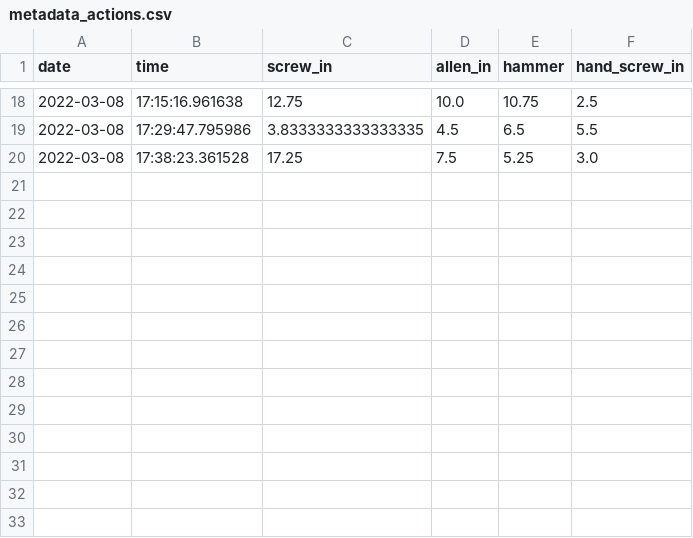
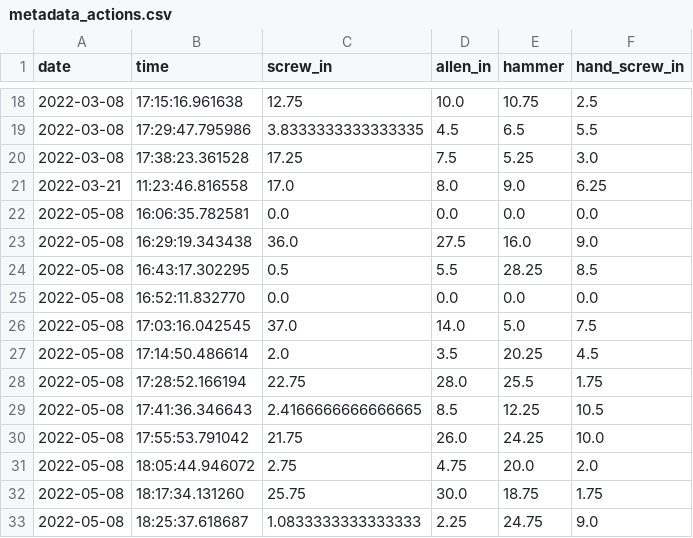
Before and after one commit to inte-R-action/multimodal_human_robot_collaboration, a CSV file: sam_nodes/scripts/models_parameters/metadata_actions.csv, drawn as a sheet; only a part is shown, gaps mark what is left out.

```diff
--- a/sam_nodes/scripts/models_parameters/metadata_actions.csv
+++ b/sam_nodes/scripts/models_parameters/metadata_actions.csv
@@ -20 +20,14 @@ date,time,screw_in,allen_in,hammer,hand_screw_in
 2022-03-08,17:38:23.361528,17.25,7.5,5.25,3.0
+2022-03-21,11:23:46.816558,17.0,8.0,9.0,6.25
+2022-05-08,16:06:35.782581,0.0,0.0,0.0,0.0
+2022-05-08,16:29:19.343438,36.0,27.5,16.0,9.0
+2022-05-08,16:43:17.302295,0.5,5.5,28.25,8.5
+2022-05-08,16:52:11.832770,0.0,0.0,0.0,0.0
+2022-05-08,17:03:16.042545,37.0,14.0,5.0,7.5
+2022-05-08,17:14:50.486614,2.0,3.5,20.25,4.5
+2022-05-08,17:28:52.166194,22.75,28.0,25.5,1.75
+2022-05-08,17:41:36.346643,2.4166666666666665,8.5,12.25,10.5
+2022-05-08,17:55:53.791042,21.75,26.0,24.25,10.0
+2022-05-08,18:05:44.946072,2.75,4.75,20.0,2.0
+2022-05-08,18:17:34.131260,25.75,30.0,18.75,1.75
+2022-05-08,18:25:37.618687,1.0833333333333333,2.25,24.75,9.0
```
Also changed, not shown: sam_nodes/scripts/models_parameters/metadata_tasks_assemble_chair.csv, sam_nodes/scripts/models_parameters/metadata_tasks_assemble_complex_box.csv, 13 other files.
